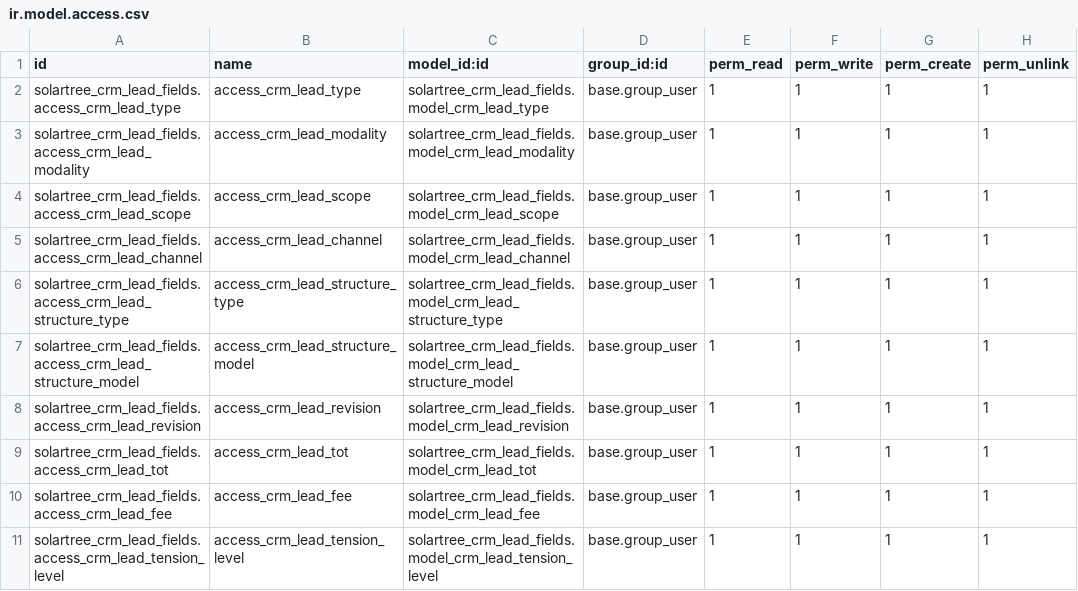
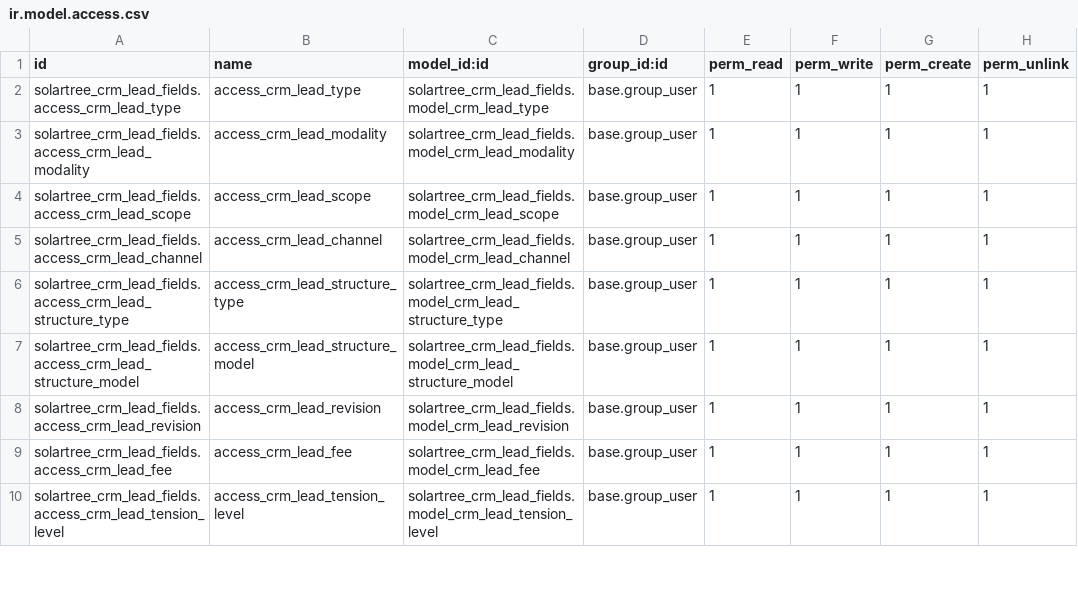
Before and after one commit to xtendoo-corporation/custom-solartree, a CSV file: solartree_crm_lead_fields/security/ir.model.access.csv, drawn as a sheet; only a part is shown.

```diff
--- a/solartree_crm_lead_fields/security/ir.model.access.csv
+++ b/solartree_crm_lead_fields/security/ir.model.access.csv
@@ -8,3 +8,2 @@ solartree_crm_lead_fields.access_crm_lead_structure_model,access_crm_lead_struct
 solartree_crm_lead_fields.access_crm_lead_revision,access_crm_lead_revision,solartree_crm_lead_fields.model_crm_lead_revision,base.group_user,1,1,1,1
-solartree_crm_lead_fields.access_crm_lead_tot,access_crm_lead_tot,solartree_crm_lead_fields.model_crm_lead_tot,base.group_user,1,1,1,1
 solartree_crm_lead_fields.access_crm_lead_fee,access_crm_lead_fee,solartree_crm_lead_fields.model_crm_lead_fee,base.group_user,1,1,1,1
```
Also changed, not shown: 17 other files.
